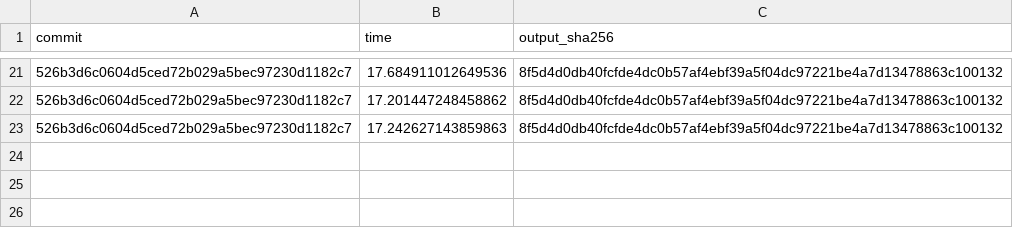
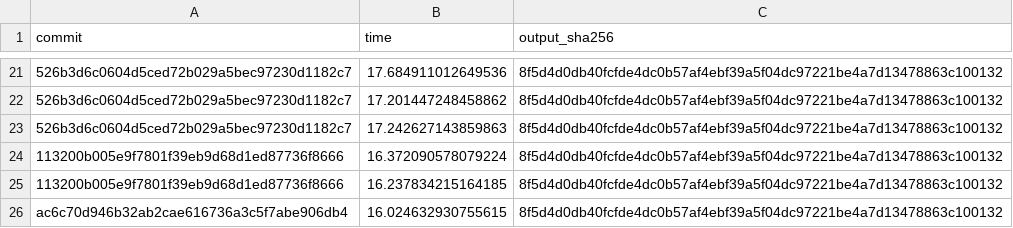
Before and after one commit to clarinsi/STARK, a TSV file: benchmark/data/speed.tsv, drawn as a sheet; only a part is shown, gaps mark what is left out; the diff names each change by its address in the sheet, - before the commit and + after, or states it on an @@ line.

Commit message:
PERF: update benchmark/data/speed.tsv

```diff
--- a/benchmark/data/speed.tsv
+++ b/benchmark/data/speed.tsv
+row 24: 113200b005e9f7801f39eb9d68d1ed87736f8666 | 16.372090578079224 | 8f5d4d0db40fcfde4dc0b57af4ebf39a5f04dc97221be4a7d13478863c100132
+row 25: 113200b005e9f7801f39eb9d68d1ed87736f8666 | 16.237834215164185 | 8f5d4d0db40fcfde4dc0b57af4ebf39a5f04dc97221be4a7d13478863c100132
+row 26: ac6c70d946b32ab2cae616736a3c5f7abe906db4 | 16.024632930755615 | 8f5d4d0db40fcfde4dc0b57af4ebf39a5f04dc97221be4a7d13478863c100132
```
